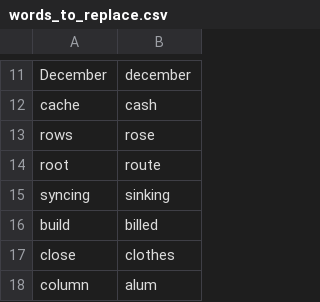
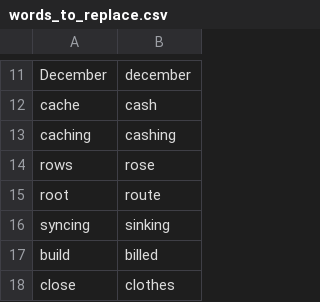
Before and after one commit to nwu124/talon, a CSV file: settings/words_to_replace.csv, drawn as a sheet; only a part is shown, gaps mark what is left out; the shorter side is filled out with more unchanged rows.

Commit message:
Update words_to_replace.csv

```diff
--- a/settings/words_to_replace.csv
+++ b/settings/words_to_replace.csv
@@ -12,2 +12,3 @@ December,december
 cache,cash
+caching,cashing
 rows,rose
```
